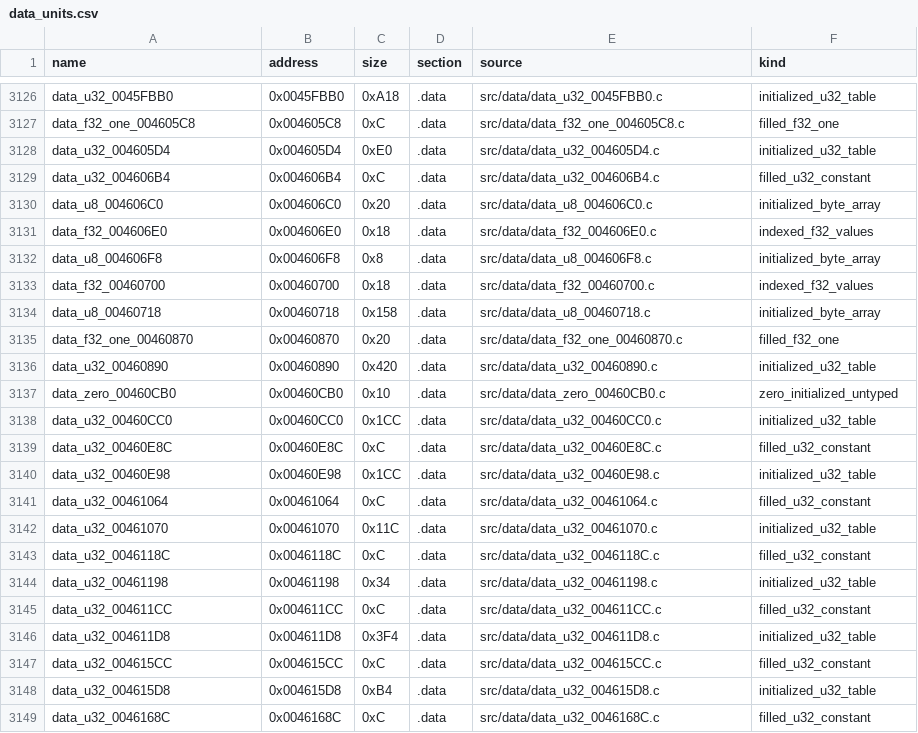
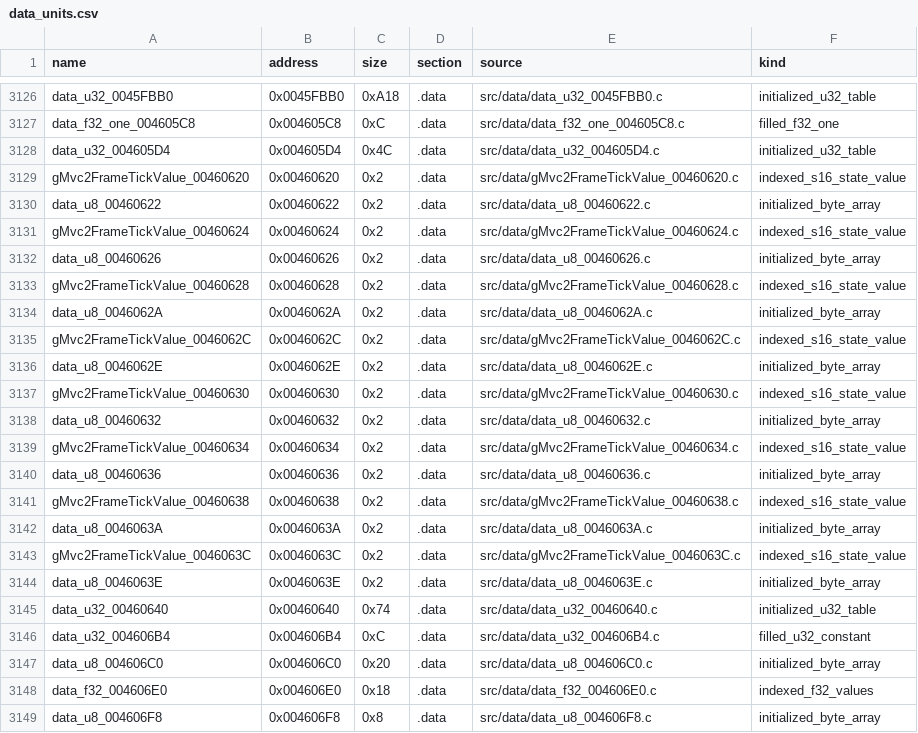
Before and after one commit to g-guthrie/mvc2-ps2-decomp, a CSV file: config/data_units.csv, drawn as a sheet; only a part is shown, gaps mark what is left out; the shorter side is filled out with more unchanged rows.

Commit message:
Type bounded frame tick table as shorts

```diff
--- a/config/data_units.csv
+++ b/config/data_units.csv
@@ -3127,3 +3127,20 @@ data_u32_0045FBB0,0x0045FBB0,0xA18,.data,src/data/data_u32_0045FBB0.c,initialize
 data_f32_one_004605C8,0x004605C8,0xC,.data,src/data/data_f32_one_004605C8.c,filled_f32_one
-data_u32_004605D4,0x004605D4,0xE0,.data,src/data/data_u32_004605D4.c,initialized_u32_table
+data_u32_004605D4,0x004605D4,0x4C,.data,src/data/data_u32_004605D4.c,initialized_u32_table
+gMvc2FrameTickValue_00460620,0x00460620,0x2,.data,src/data/gMvc2FrameTickValue_00460620.c,indexed_s16_state_value
+data_u8_00460622,0x00460622,0x2,.data,src/data/data_u8_00460622.c,initialized_byte_array
+gMvc2FrameTickValue_00460624,0x00460624,0x2,.data,src/data/gMvc2FrameTickValue_00460624.c,indexed_s16_state_value
+data_u8_00460626,0x00460626,0x2,.data,src/data/data_u8_00460626.c,initialized_byte_array
+gMvc2FrameTickValue_00460628,0x00460628,0x2,.data,src/data/gMvc2FrameTickValue_00460628.c,indexed_s16_state_value
+data_u8_0046062A,0x0046062A,0x2,.data,src/data/data_u8_0046062A.c,initialized_byte_array
+gMvc2FrameTickValue_0046062C,0x0046062C,0x2,.data,src/data/gMvc2FrameTickValue_0046062C.c,indexed_s16_state_value
+data_u8_0046062E,0x0046062E,0x2,.data,src/data/data_u8_0046062E.c,initialized_byte_array
+gMvc2FrameTickValue_00460630,0x00460630,0x2,.data,src/data/gMvc2FrameTickValue_00460630.c,indexed_s16_state_value
+data_u8_00460632,0x00460632,0x2,.data,src/data/data_u8_00460632.c,initialized_byte_array
+gMvc2FrameTickValue_00460634,0x00460634,0x2,.data,src/data/gMvc2FrameTickValue_00460634.c,indexed_s16_state_value
+data_u8_00460636,0x00460636,0x2,.data,src/data/data_u8_00460636.c,initialized_byte_array
+gMvc2FrameTickValue_00460638,0x00460638,0x2,.data,src/data/gMvc2FrameTickValue_00460638.c,indexed_s16_state_value
+data_u8_0046063A,0x0046063A,0x2,.data,src/data/data_u8_0046063A.c,initialized_byte_array
+gMvc2FrameTickValue_0046063C,0x0046063C,0x2,.data,src/data/gMvc2FrameTickValue_0046063C.c,indexed_s16_state_value
+data_u8_0046063E,0x0046063E,0x2,.data,src/data/data_u8_0046063E.c,initialized_byte_array
+data_u32_00460640,0x00460640,0x74,.data,src/data/data_u32_00460640.c,initialized_u32_table
 data_u32_004606B4,0x004606B4,0xC,.data,src/data/data_u32_004606B4.c,filled_u32_constant
```
Also changed, not shown: config/data_matches.csv, 19 other files.
